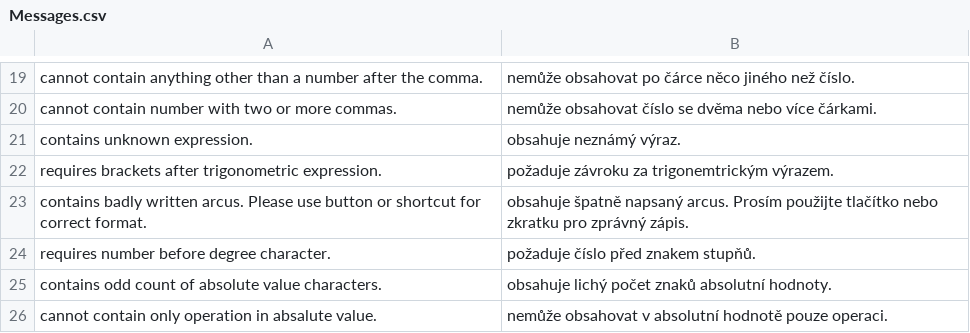
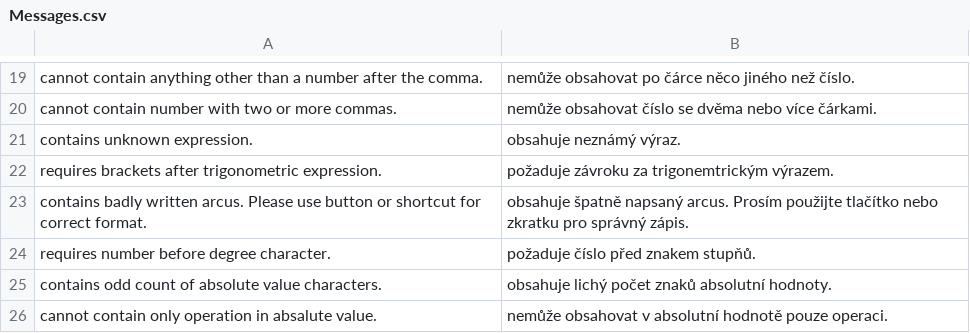
Before and after one commit to Jan-Sandr/Grafer, a CSV file: Data/Messages.csv, drawn as a sheet; only a part is shown, gaps mark what is left out.

```diff
--- a/Data/Messages.csv
+++ b/Data/Messages.csv
@@ -22,3 +22,3 @@ contains unknown expression.;obsahuje neznámý výraz.;
 requires brackets after trigonometric expression.;požaduje závroku za trigonemtrickým výrazem.;
-contains badly written arcus. Please use button or shortcut for correct format.;obsahuje špatně napsaný arcus. Prosím použijte tlačítko nebo zkratku pro zprávný zápis.;
+contains badly written arcus. Please use button or shortcut for correct format.;obsahuje špatně napsaný arcus. Prosím použijte tlačítko nebo zkratku pro správný zápis.;
 requires number before degree character.;požaduje číslo před znakem stupňů.;
```
Also changed, not shown: Data/UILocalization.csv, 4 other files.
